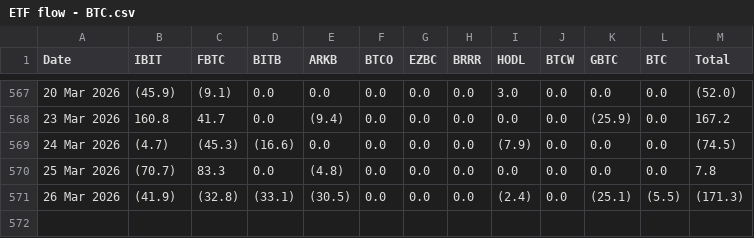
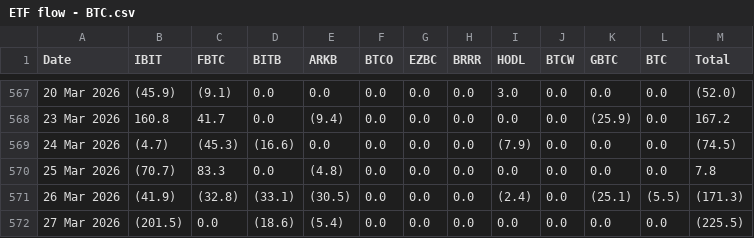
Before and after one commit to luisfelipekuniyoshi-max/etf-flows, a CSV file: data/ETF flow - BTC.csv, drawn as a sheet; only a part is shown, gaps mark what is left out; the diff names each change by its address in the sheet, - before the commit and + after, or states it on an @@ line.

```diff
--- a/data/ETF flow - BTC.csv
+++ b/data/ETF flow - BTC.csv
+row 572: 27 Mar 2026 | (201.5) | 0.0 | (18.6) | (5.4) | 0.0 | 0.0 | 0.0 | 0.0 | 0.0 | 0.0 | 0.0 | (225.5)
```
Also changed, not shown: data/ETF flow - ETH.csv, 1 other file.
